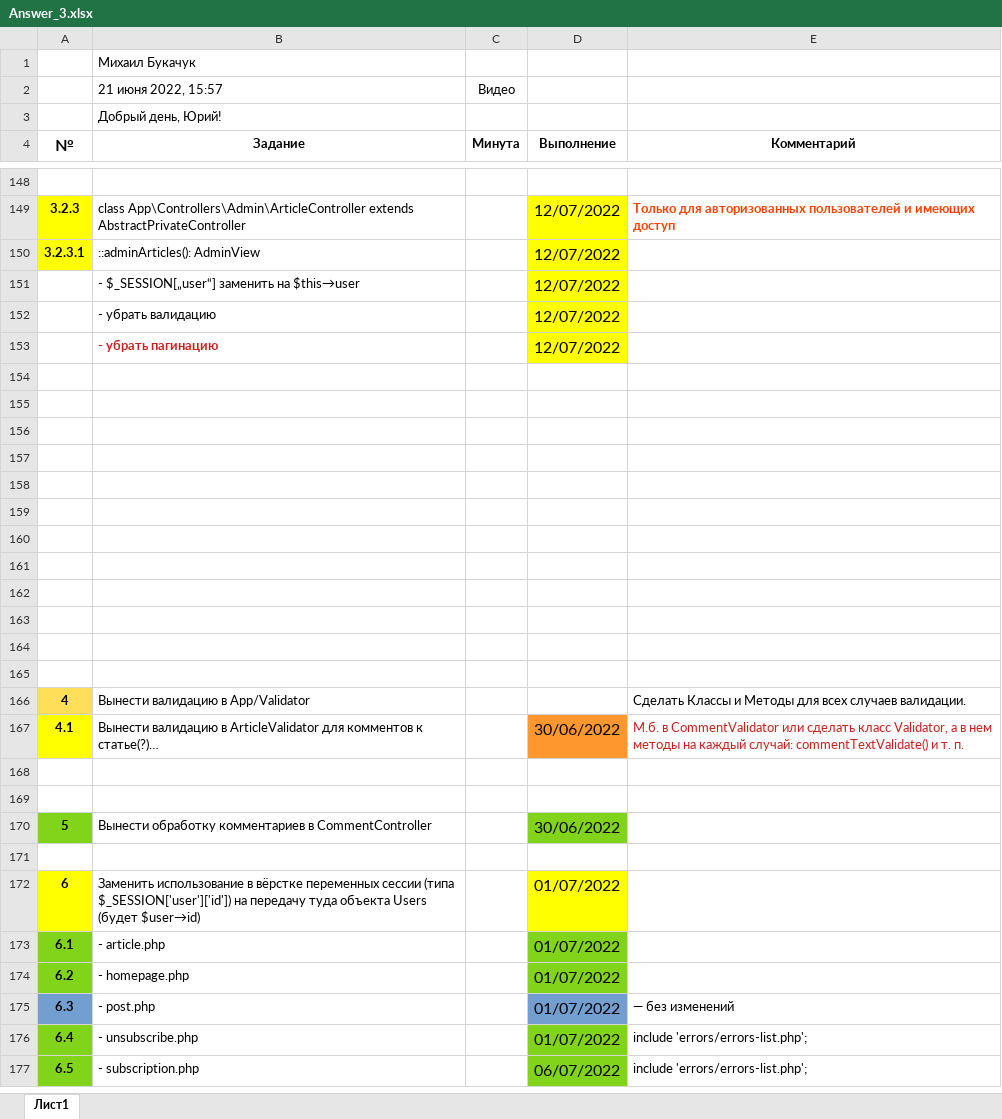
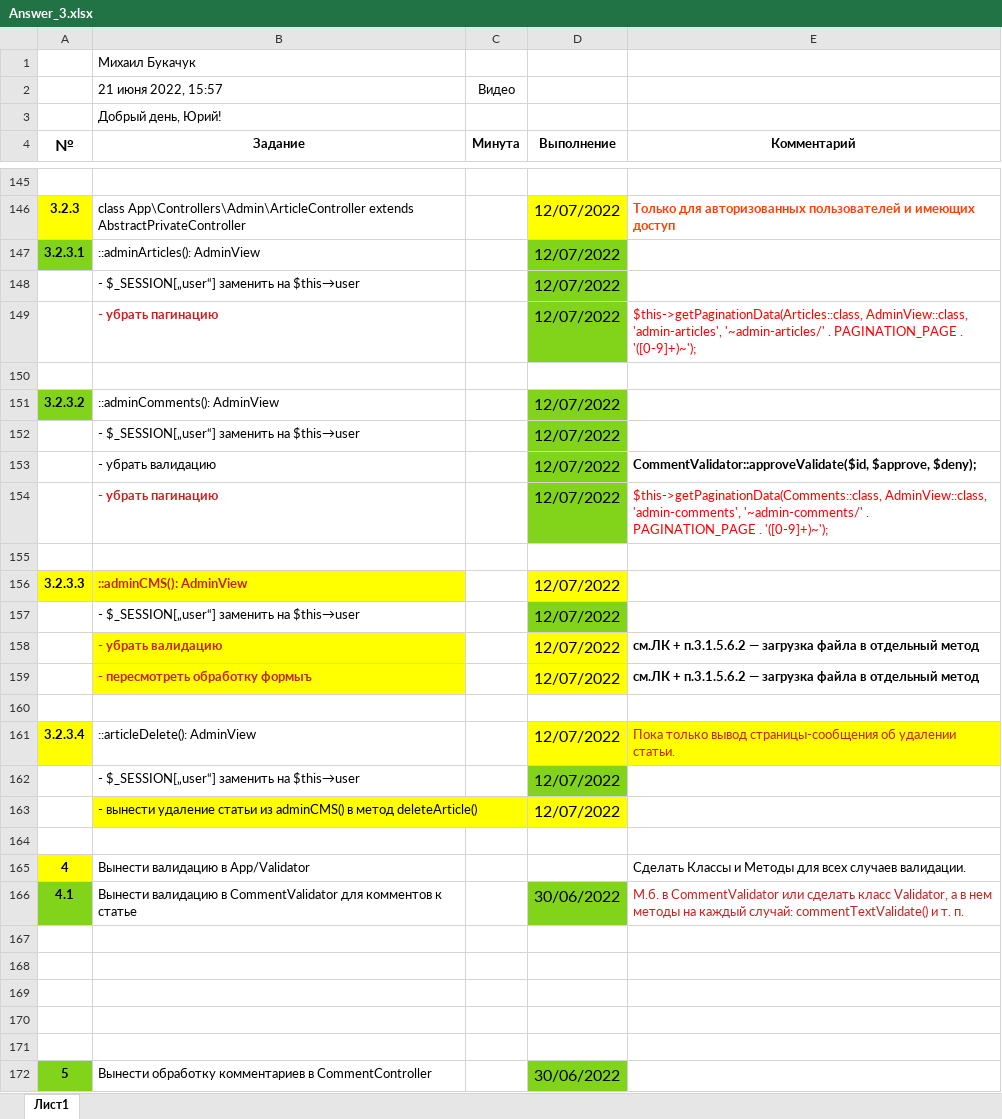
Before and after one commit to shvyrkov/diplom-2-oop, an Excel workbook: Answer_3.xlsx, sheet Лист1, drawn as a sheet; only a part is shown, gaps mark what is left out; the shorter side is filled out with more unchanged rows; values as stored, in another font and other column widths than the file's, no borders; removed rows and columns are numbered as before the commit, all else as after; the diff covers the shown part only; the diff names each change by its address in the sheet, - before the commit and + after, or states it on an @@ line.

Commit message:
'Admin-ArticleController-draft'

```diff
--- a/Answer_3.xlsx (sheet Лист1)
+++ b/Answer_3.xlsx (sheet Лист1)
-A147 fill: #FFFF00
+A147 fill: #81D41A
-D147:D148 fill: #FFFF00
+D147:D148 fill: #81D41A
+row 149:  | - убрать пагинацию |  | 12/07/2022 | $this->getPaginationData(Articles::class, AdminView::class, 'admin-articles', '~admin-articles/' . PAGINATION_PAGE . '([0-9]+)~');
+row 150: (empty)
+row 151: 3.2.3.2 | ::adminComments(): AdminView |  | 12/07/2022
+row 152:  | - $_SESSION[„user“] заменить на $this→user |  | 12/07/2022
-D153:D154 fill: #FFFF00
+D153:D154 fill: #81D41A
-E153 (Комментарий): (empty)
+E153 (Комментарий): CommentValidator::approveValidate($id, $approve, $deny);
-E154 (Комментарий): (empty)
+E154 (Комментарий): $this->getPaginationData(Comments::class, AdminView::class, 'admin-comments', '~admin-comments/' . PAGINATION_PAGE . '([0-9]+)~');
+row 155: (empty)
+row 156: 3.2.3.3 | ::adminCMS(): AdminView |  | 12/07/2022
+row 157:  | - $_SESSION[„user“] заменить на $this→user |  | 12/07/2022
+row 158:  | - убрать валидацию |  | 12/07/2022 | см.ЛК + п.3.1.5.6.2 — загрузка файла в отдельный метод
+row 159:  | - пересмотреть обработку формыъ |  | 12/07/2022 | см.ЛК + п.3.1.5.6.2 — загрузка файла в отдельный метод
+row 160: (empty)
+row 161: 3.2.3.4 | ::articleDelete(): AdminView |  | 12/07/2022 | Пока только вывод страницы-сообщения об удалении статьи.
+row 162:  | - $_SESSION[„user“] заменить на $this→user |  | 12/07/2022
+row 163:  | - вынести удаление статьи из adminCMS() в метод deleteArticle() |  | 12/07/2022
+row 164: (empty)
@@ row 166 moved to row 165: 4 @@
+row 166: 4.1 | Вынести валидацию в CommentValidator для комментов к статье |  | 30/06/2022 | М.б. в CommentValidator или сделать класс Validator, а в нем методы на каждый случай: commentTextValidate() и т. п.
-row 157: (empty)
-row 158: (empty)
-row 159: (empty)
-row 160: (empty)
-row 161: (empty)
-row 162: (empty)
-row 163: (empty)
-row 164: (empty)
-row 165: (empty)
-row 167: 4.1 | Вынести валидацию в ArticleValidator для комментов к статье(?)… |  | 30/06/2022 | М.б. в CommentValidator или сделать класс Validator, а в нем методы на каждый случай: commentTextValidate() и т. п.
```
Also changed, not shown: 3 removed rows elsewhere in this sheet, 5 other files.
